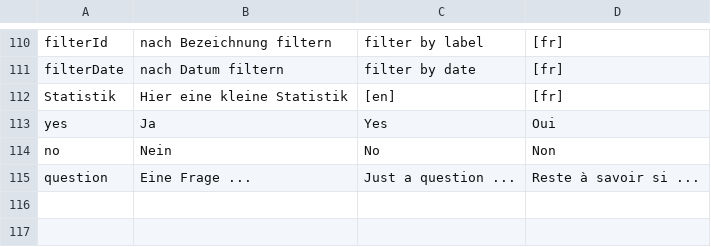
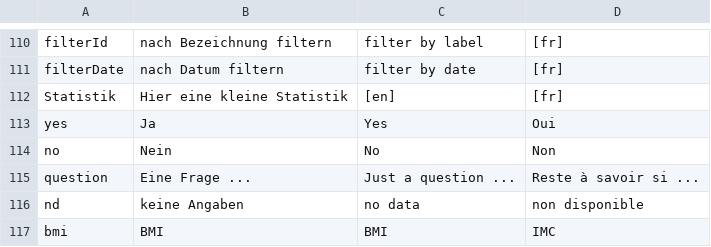
Before and after one commit to BletchleyP/coroVis, a CSV file: languages.csv, drawn as a sheet; only a part is shown, gaps mark what is left out; the diff names each change by its address in the sheet, - before the commit and + after, or states it on an @@ line.

Commit message:
Alter und BMI nur wenn Daten eingegeben
* language.csv erweitert
* css für patientPanel angepasst
* BMI jetzt auch französisch

```diff
--- a/languages.csv
+++ b/languages.csv
+row 116: nd | keine Angaben | no data | non disponible
+row 117: bmi | BMI | BMI | IMC
```
Also changed, not shown: 2 other files.
